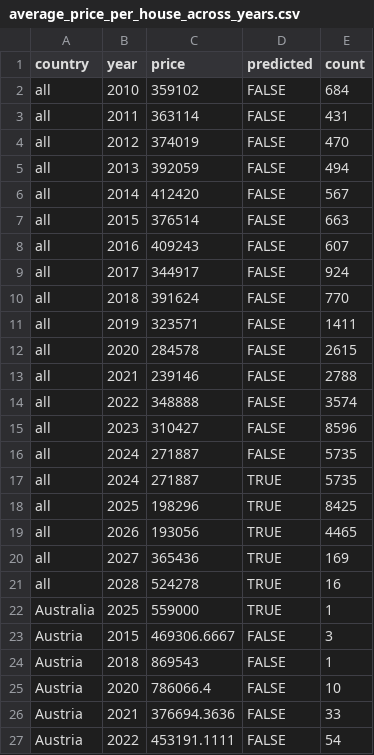
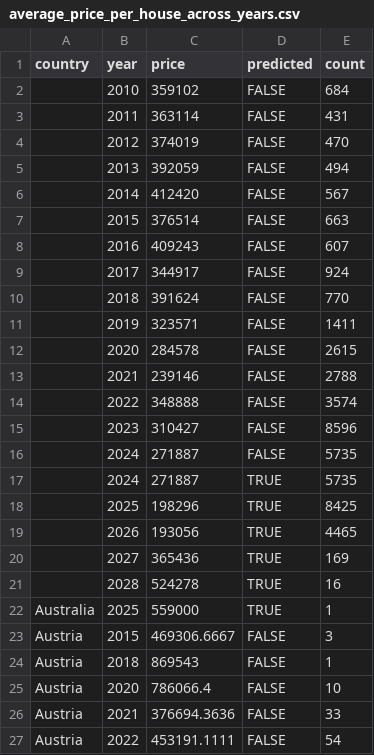
Before and after one commit to liawyihui/FIT3179_Assignment2, a CSV file: data/average_price_per_house_across_years.csv, drawn as a sheet; only a part is shown.

Commit message:
ata

```diff
--- a/data/average_price_per_house_across_years.csv
+++ b/data/average_price_per_house_across_years.csv
@@ -1,22 +1,22 @@
 country,year,price,predicted,count
-all,2010,359102,FALSE,684
-all,2011,363114,FALSE,431
-all,2012,374019,FALSE,470
-all,2013,392059,FALSE,494
-all,2014,412420,FALSE,567
-all,2015,376514,FALSE,663
-all,2016,409243,FALSE,607
-all,2017,344917,FALSE,924
-all,2018,391624,FALSE,770
-all,2019,323571,FALSE,1411
-all,2020,284578,FALSE,2615
-all,2021,239146,FALSE,2788
-all,2022,348888,FALSE,3574
-all,2023,310427,FALSE,8596
-all,2024,271887,FALSE,5735
-all,2024,271887,TRUE,5735
-all,2025,198296,TRUE,8425
-all,2026,193056,TRUE,4465
-all,2027,365436,TRUE,169
-all,2028,524278,TRUE,16
+,2010,359102,FALSE,684
+,2011,363114,FALSE,431
+,2012,374019,FALSE,470
+,2013,392059,FALSE,494
+,2014,412420,FALSE,567
+,2015,376514,FALSE,663
+,2016,409243,FALSE,607
+,2017,344917,FALSE,924
+,2018,391624,FALSE,770
+,2019,323571,FALSE,1411
+,2020,284578,FALSE,2615
+,2021,239146,FALSE,2788
+,2022,348888,FALSE,3574
+,2023,310427,FALSE,8596
+,2024,271887,FALSE,5735
+,2024,271887,TRUE,5735
+,2025,198296,TRUE,8425
+,2026,193056,TRUE,4465
+,2027,365436,TRUE,169
+,2028,524278,TRUE,16
 Australia,2025,559000,TRUE,1
```
